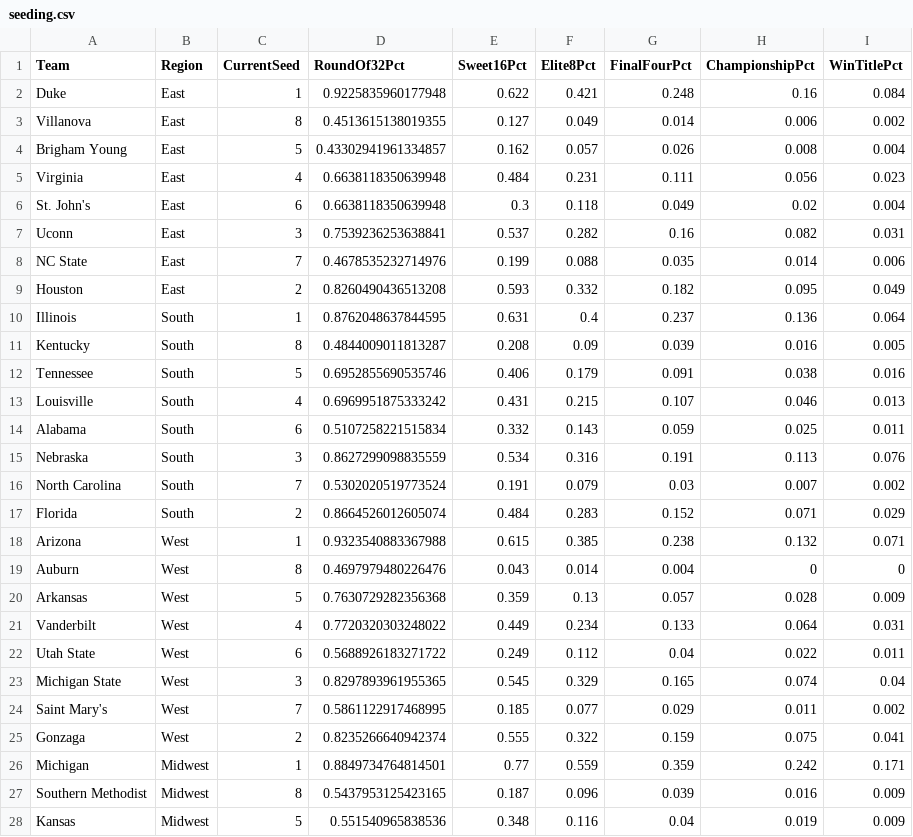
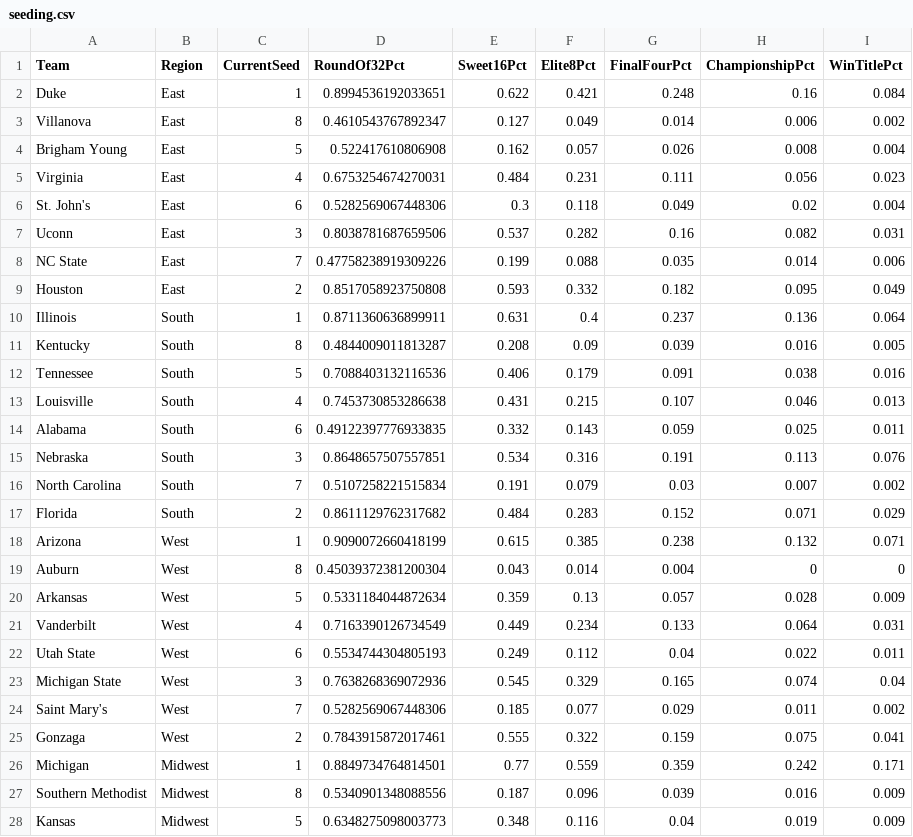
Before and after one commit to andrewbrantner-wq/bbmi, a CSV file: src/data/seeding/seeding.csv, drawn as a sheet; only a part is shown; the diff covers the shown part only.

```diff
--- a/src/data/seeding/seeding.csv
+++ b/src/data/seeding/seeding.csv
@@ -1,28 +1,28 @@
 Team,Region,CurrentSeed,RoundOf32Pct,Sweet16Pct,Elite8Pct,FinalFourPct,ChampionshipPct,WinTitlePct
-Duke,East,1,0.9225835960177948,0.622,0.421,0.248,0.16,0.084
-Villanova,East,8,0.4513615138019355,0.127,0.049,0.014,0.006,0.002
-Brigham Young,East,5,0.43302941961334857,0.162,0.057,0.026,0.008,0.004
-Virginia,East,4,0.6638118350639948,0.484,0.231,0.111,0.056,0.023
-St. John's,East,6,0.6638118350639948,0.3,0.118,0.049,0.02,0.004
-Uconn,East,3,0.7539236253638841,0.537,0.282,0.16,0.082,0.031
-NC State,East,7,0.4678535232714976,0.199,0.088,0.035,0.014,0.006
-Houston,East,2,0.8260490436513208,0.593,0.332,0.182,0.095,0.049
-Illinois,South,1,0.8762048637844595,0.631,0.4,0.237,0.136,0.064
+Duke,East,1,0.8994536192033651,0.622,0.421,0.248,0.16,0.084
+Villanova,East,8,0.4610543767892347,0.127,0.049,0.014,0.006,0.002
+Brigham Young,East,5,0.522417610806908,0.162,0.057,0.026,0.008,0.004
+Virginia,East,4,0.6753254674270031,0.484,0.231,0.111,0.056,0.023
+St. John's,East,6,0.5282569067448306,0.3,0.118,0.049,0.02,0.004
+Uconn,East,3,0.8038781687659506,0.537,0.282,0.16,0.082,0.031
+NC State,East,7,0.47758238919309226,0.199,0.088,0.035,0.014,0.006
+Houston,East,2,0.8517058923750808,0.593,0.332,0.182,0.095,0.049
+Illinois,South,1,0.8711360636899911,0.631,0.4,0.237,0.136,0.064
 Kentucky,South,8,0.4844009011813287,0.208,0.09,0.039,0.016,0.005
-Tennessee,South,5,0.6952855690535746,0.406,0.179,0.091,0.038,0.016
-Louisville,South,4,0.6969951875333242,0.431,0.215,0.107,0.046,0.013
-Alabama,South,6,0.5107258221515834,0.332,0.143,0.059,0.025,0.011
-Nebraska,South,3,0.8627299098835559,0.534,0.316,0.191,0.113,0.076
-North Carolina,South,7,0.5302020519773524,0.191,0.079,0.03,0.007,0.002
-Florida,South,2,0.8664526012605074,0.484,0.283,0.152,0.071,0.029
-Arizona,West,1,0.9323540883367988,0.615,0.385,0.238,0.132,0.071
-Auburn,West,8,0.4697979480226476,0.043,0.014,0.004,0,0
-Arkansas,West,5,0.7630729282356368,0.359,0.13,0.057,0.028,0.009
-Vanderbilt,West,4,0.7720320303248022,0.449,0.234,0.133,0.064,0.031
-Utah State,West,6,0.5688926183271722,0.249,0.112,0.04,0.022,0.011
-Michigan State,West,3,0.8297893961955365,0.545,0.329,0.165,0.074,0.04
-Saint Mary's,West,7,0.5861122917468995,0.185,0.077,0.029,0.011,0.002
-Gonzaga,West,2,0.8235266640942374,0.555,0.322,0.159,0.075,0.041
+Tennessee,South,5,0.7088403132116536,0.406,0.179,0.091,0.038,0.016
+Louisville,South,4,0.7453730853286638,0.431,0.215,0.107,0.046,0.013
+Alabama,South,6,0.49122397776933835,0.332,0.143,0.059,0.025,0.011
+Nebraska,South,3,0.8648657507557851,0.534,0.316,0.191,0.113,0.076
+North Carolina,South,7,0.5107258221515834,0.191,0.079,0.03,0.007,0.002
+Florida,South,2,0.8611129762317682,0.484,0.283,0.152,0.071,0.029
+Arizona,West,1,0.9090072660418199,0.615,0.385,0.238,0.132,0.071
+Auburn,West,8,0.45039372381200304,0.043,0.014,0.004,0,0
+Arkansas,West,5,0.5331184044872634,0.359,0.13,0.057,0.028,0.009
+Vanderbilt,West,4,0.7163390126734549,0.449,0.234,0.133,0.064,0.031
+Utah State,West,6,0.5534744304805193,0.249,0.112,0.04,0.022,0.011
+Michigan State,West,3,0.7638268369072936,0.545,0.329,0.165,0.074,0.04
+Saint Mary's,West,7,0.5282569067448306,0.185,0.077,0.029,0.011,0.002
+Gonzaga,West,2,0.7843915872017461,0.555,0.322,0.159,0.075,0.041
 Michigan,Midwest,1,0.8849734764814501,0.77,0.559,0.359,0.242,0.171
-Southern Methodist,Midwest,8,0.5437953125423165,0.187,0.096,0.039,0.016,0.009
-Kansas,Midwest,5,0.551540965838536,0.348,0.116,0.04,0.019,0.009
+Southern Methodist,Midwest,8,0.5340901348088556,0.187,0.096,0.039,0.016,0.009
+Kansas,Midwest,5,0.6348275098003773,0.348,0.116,0.04,0.019,0.009
```
Also changed, not shown: 7 added rows, 7 removed rows and 46 edited cells elsewhere in this file, src/data/betting-lines/games.csv, src/data/rankings/rankings.csv, 6 other files.
